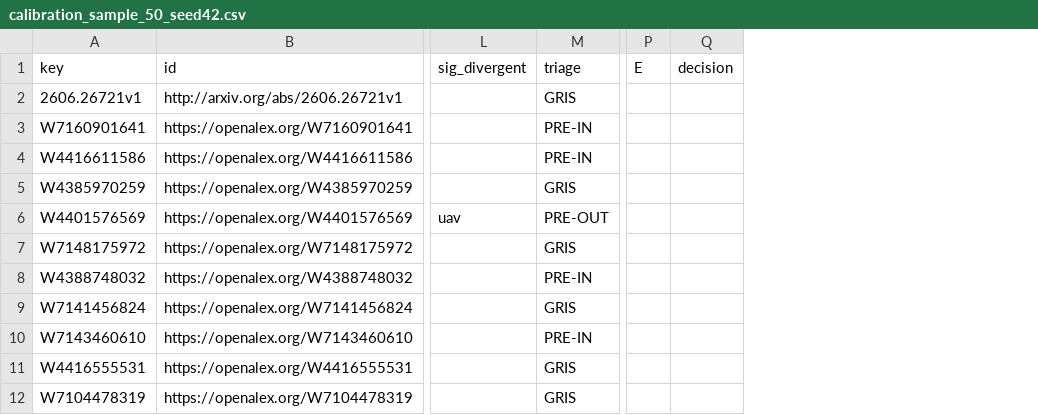
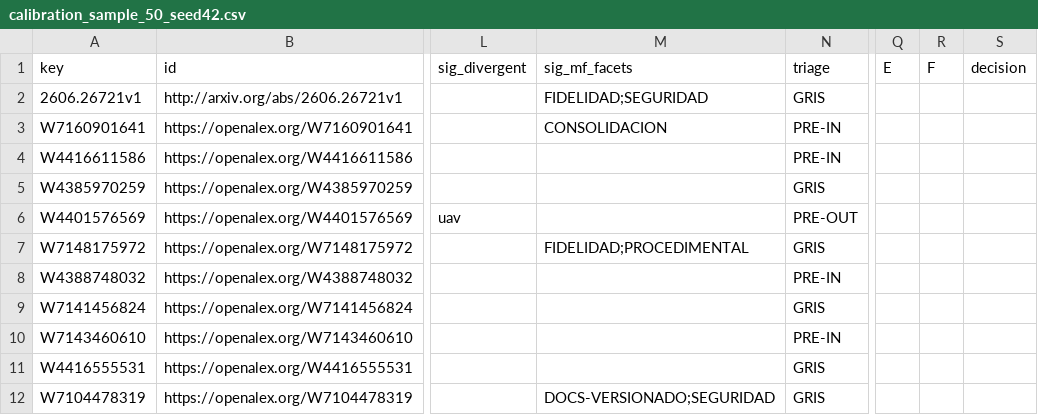
Before and after one commit to L1TnzO/Meta-Factory, a CSV file: research/corpus/screening/calibration_sample_50_seed42.csv, drawn as a sheet; only a part is shown, gaps mark what is left out; the diff names each change by its address in the sheet, - before the commit and + after, or states it on an @@ line.

```diff
--- a/research/corpus/screening/calibration_sample_50_seed42.csv
+++ b/research/corpus/screening/calibration_sample_50_seed42.csv
+column M (sig_mf_facets), rows 2-12: FIDELIDAD;SEGURIDAD | CONSOLIDACION |  |  |  | FIDELIDAD;PROCEDIMENTAL |  |  |  |  | DOCS-VERSIONADO;SEGURIDAD
+column R (F), empty
```
Also changed, not shown: 3 other files.
